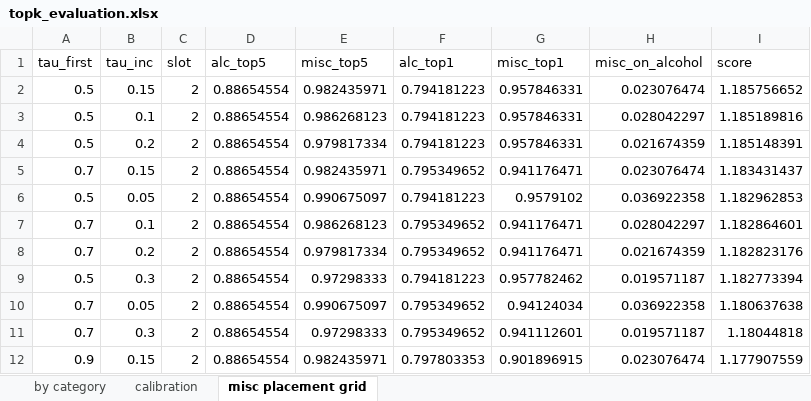
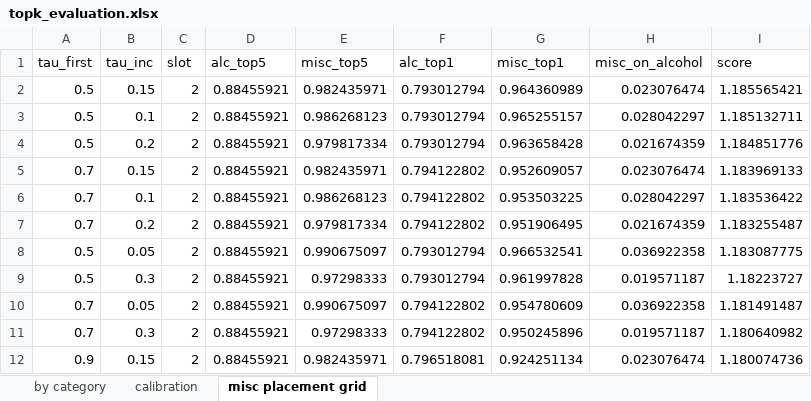
Before and after one commit to avi-prowiz/distillIQ_topK_spirit, an Excel workbook: topk_evaluation.xlsx, sheet misc placement grid, drawn as a sheet; only a part is shown; values as stored, in another font and other column widths than the file's, no borders; removed rows and columns are numbered as before the commit, all else as after; the diff covers the shown part only; the diff names each change by its address in the sheet, - before the commit and + after, or states it on an @@ line.

```diff
--- a/topk_evaluation.xlsx (sheet misc placement grid)
+++ b/topk_evaluation.xlsx (sheet misc placement grid)
-D2:D5 (alc_top5): 0.88654554
+D2:D5 (alc_top5): 0.88455921
-F2:F4 (alc_top1): 0.794181223
+F2:F4 (alc_top1): 0.793012794
-G2 (misc_top1): 0.957846331
+G2 (misc_top1): 0.964360989
-I2 (score): 1.185756652
+I2 (score): 1.185565421
-G3 (misc_top1): 0.957846331
+G3 (misc_top1): 0.965255157
-I3 (score): 1.185189816
+I3 (score): 1.185132711
-G4 (misc_top1): 0.957846331
+G4 (misc_top1): 0.963658428
-I4 (score): 1.185148391
+I4 (score): 1.184851776
-F5 (alc_top1): 0.795349652
+F5 (alc_top1): 0.794122802
-G5 (misc_top1): 0.941176471
+G5 (misc_top1): 0.952609057
-I5 (score): 1.183431437
+I5 (score): 1.183969133
-row 6: 0.5 | 0.05 | 2 | 0.88654554 | 0.990675097 | 0.794181223 | 0.9579102 | 0.036922358 | 1.182962853
-D6:D7 (alc_top5): 0.88654554
+D6:D7 (alc_top5): 0.88455921
-F6:F7 (alc_top1): 0.795349652
+F6:F7 (alc_top1): 0.794122802
-G6 (misc_top1): 0.941176471
+G6 (misc_top1): 0.953503225
-I6 (score): 1.182864601
+I6 (score): 1.183536422
-G7 (misc_top1): 0.941176471
+G7 (misc_top1): 0.951906495
-I7 (score): 1.182823176
+I7 (score): 1.183255487
+row 8: 0.5 | 0.05 | 2 | 0.88455921 | 0.990675097 | 0.793012794 | 0.966532541 | 0.036922358 | 1.183087775
-D9:D12 (alc_top5): 0.88654554
+D9:D12 (alc_top5): 0.88455921
-F9 (alc_top1): 0.794181223
+F9 (alc_top1): 0.793012794
-G9 (misc_top1): 0.957782462
+G9 (misc_top1): 0.961997828
-I9 (score): 1.182773394
+I9 (score): 1.18223727
-F10:F11 (alc_top1): 0.795349652
+F10:F11 (alc_top1): 0.794122802
-G10 (misc_top1): 0.94124034
+G10 (misc_top1): 0.954780609
-I10 (score): 1.180637638
+I10 (score): 1.181491487
-G11 (misc_top1): 0.941112601
+G11 (misc_top1): 0.950245896
-I11 (score): 1.18044818
+I11 (score): 1.180640982
-F12 (alc_top1): 0.797803353
+F12 (alc_top1): 0.796518081
-G12 (misc_top1): 0.901896915
+G12 (misc_top1): 0.924251134
-I12 (score): 1.177907559
+I12 (score): 1.180074736
```
Also changed, not shown: 28 edited cells elsewhere in this sheet, sheet by category, sheet calibration, 7 other files.
